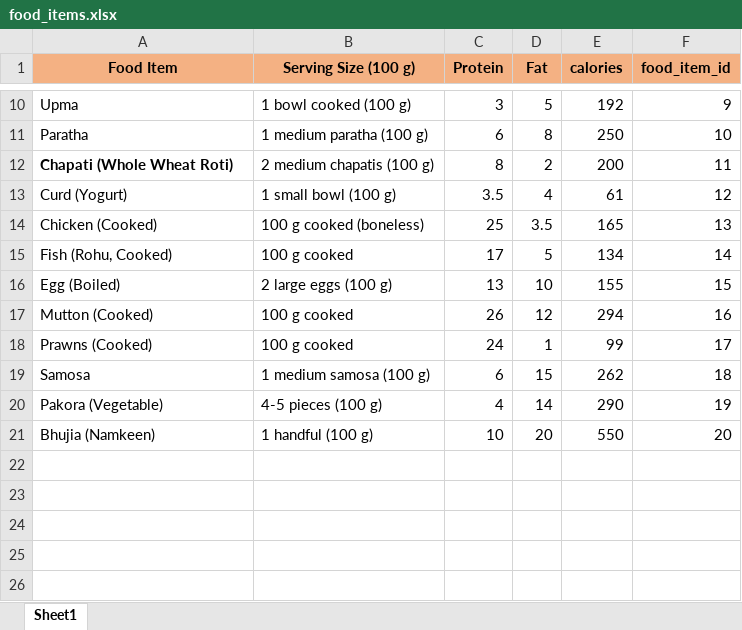
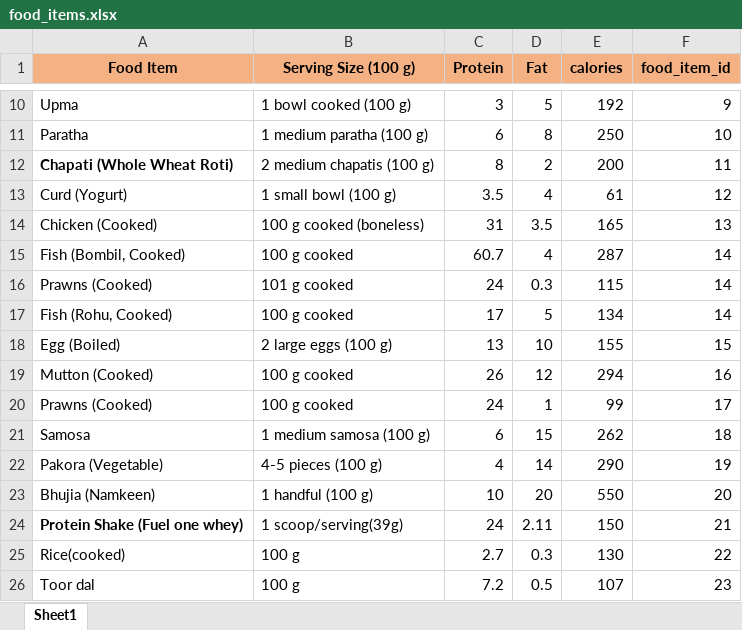
Before and after one commit to Sahilpatkar/Health_Tracker_Python, an Excel workbook: food_items.xlsx, sheet Sheet1, drawn as a sheet; only a part is shown, gaps mark what is left out; values as stored, in another font and other column widths than the file's, no borders; the diff names each change by its address in the sheet, - before the commit and + after, or states it on an @@ line.

```diff
--- a/food_items.xlsx (sheet Sheet1)
+++ b/food_items.xlsx (sheet Sheet1)
-C14 (Protein): 25
+C14 (Protein): 31
+row 15: Fish (Bombil, Cooked) | 100 g cooked | 60.7 | 4 | 287 | 14
+row 16: Prawns (Cooked) | 101 g cooked | 24 | 0.3 | 115 | 14
+row 24: Protein Shake (Fuel one whey) | 1 scoop/serving(39g) | 24 | 2.11 | 150 | 21
+row 25: Rice(cooked) | 100 g | 2.7 | 0.3 | 130 | 22
+row 26: Toor dal | 100 g | 7.2 | 0.5 | 107 | 23
```
Also changed, not shown: 1 other file.
